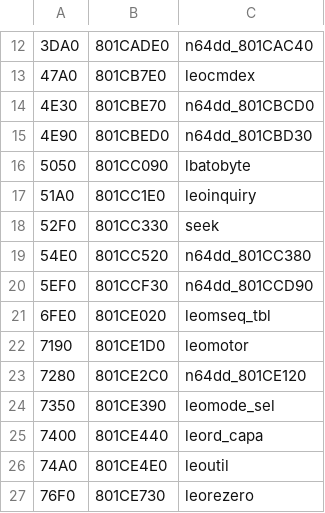
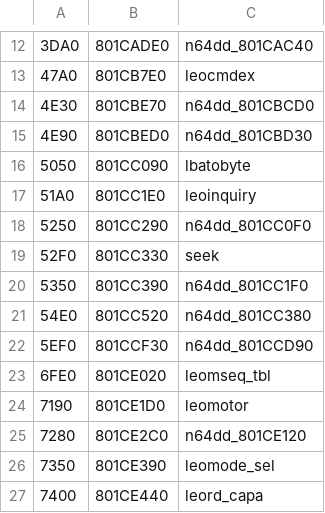
Before and after one commit to Decompollaborate/n64dd, a CSV file: oot/ne1/tables/files_n64dd.csv, drawn as a sheet; only a part is shown, gaps mark what is left out; the shorter side is filled out with more unchanged rows; the diff names each change by its address in the sheet, - before the commit and + after, or states it on an @@ line.

```diff
--- a/oot/ne1/tables/files_n64dd.csv
+++ b/oot/ne1/tables/files_n64dd.csv
+row 18: 5250 | 801CC290 | n64dd_801CC0F0
+row 20: 5350 | 801CC390 | n64dd_801CC1F0
```
Also changed, not shown: oot/ne0/tables/variables.csv, oot/ne2/tables/files_n64dd.csv, 3 other files.
